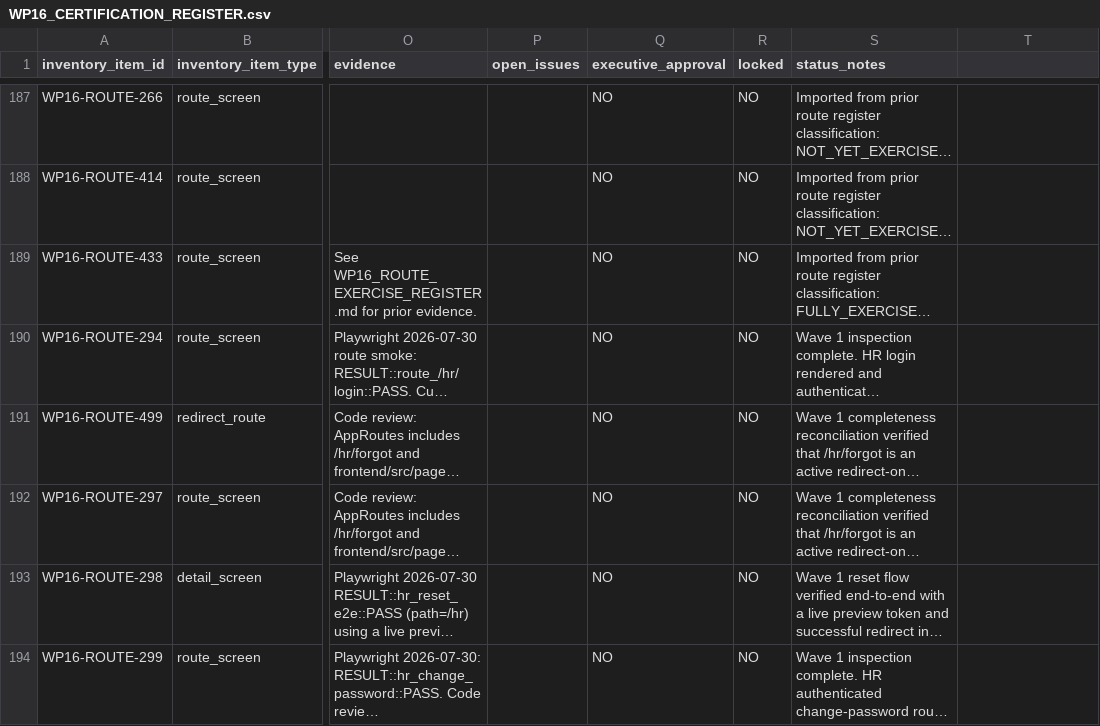
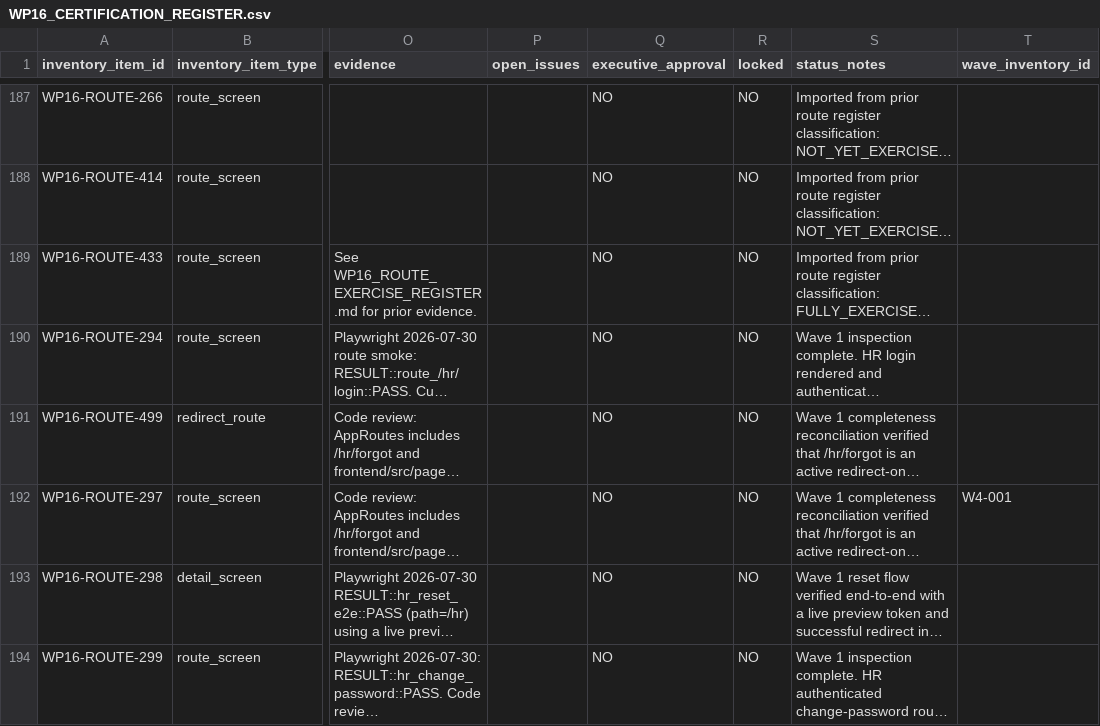
Before and after one commit to Judd-19851202/MASCI-OPS-08-15-26-11-30am, a CSV file: memory/WP16_CERTIFICATION_REGISTER.csv, drawn as a sheet; only a part is shown, gaps mark what is left out; long unchanged cells end in …; the diff covers the shown part only; the diff names each change by its address in the sheet, - before the commit and + after, or states it on an @@ line.

```diff
--- a/memory/WP16_CERTIFICATION_REGISTER.csv
+++ b/memory/WP16_CERTIFICATION_REGISTER.csv
-T1: (empty)
+T1: wave_inventory_id
-T192 (wave_inventory_id): (empty)
+T192 (wave_inventory_id): W4-001
```
Also changed, not shown: 25 edited cells elsewhere in this file, 3 other files.
